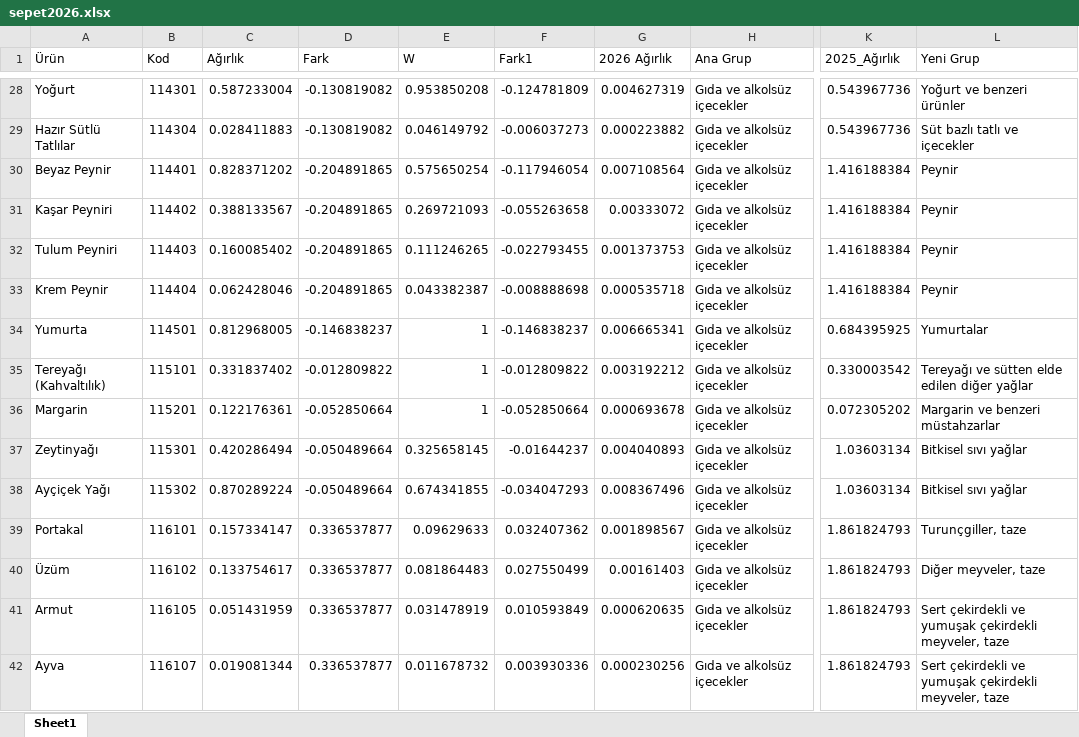
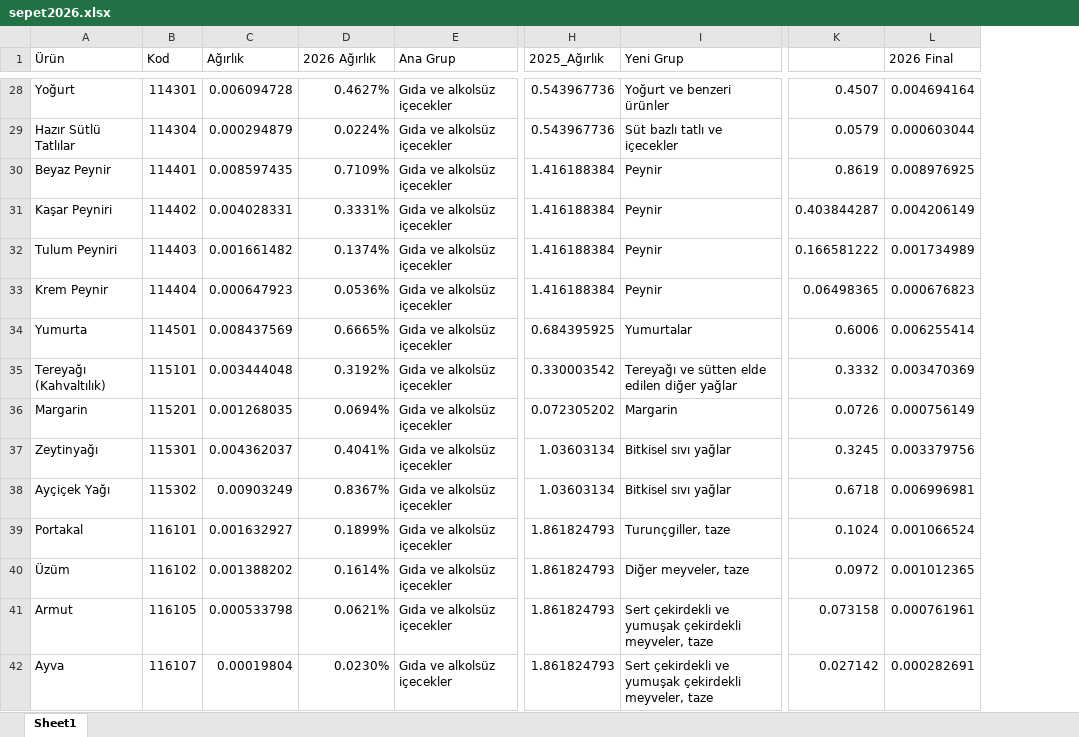
Before and after one commit to kaboya19/web-tufe-flask, an Excel workbook: sepet2026.xlsx, sheet Sheet1, drawn as a sheet; only a part is shown, gaps mark what is left out; values as stored, in another font and other column widths than the file's, no cell formats; removed rows and columns are numbered as before the commit, all else as after; the diff covers the shown part only; the diff names each change by its address in the sheet, - before the commit and + after, or states it on an @@ line.

```diff
--- a/sepet2026.xlsx (sheet Sheet1)
+++ b/sepet2026.xlsx (sheet Sheet1)
-column D (Fark), rows 28-42: -0.130819082 | -0.130819082 | -0.204891865 | -0.204891865 | -0.204891865 | -0.204891865 | -0.146838237 | -0.012809822 | -0.052850664 | -0.050489664 | -0.050489664 | 0.336537877 | 0.336537877 | 0.336537877 | 0.336537877
-column E (W), rows 28-42: 0.953850208 | 0.046149792 | 0.575650254 | 0.269721093 | 0.111246265 | 0.043382387 | 1 | 1 | 1 | 0.325658145 | 0.674341855 | 0.09629633 | 0.081864483 | 0.031478919 | 0.011678732
-column F (Fark1), rows 28-42: -0.124781809 | -0.006037273 | -0.117946054 | -0.055263658 | -0.022793455 | -0.008888698 | -0.146838237 | -0.012809822 | -0.052850664 | -0.01644237 | -0.034047293 | 0.032407362 | 0.027550499 | 0.010593849 | 0.003930336
+column K, rows 28-42: 0.4507 | 0.0579 | 0.8619 | 0.403844287 | 0.166581222 | 0.06498365 | 0.6006 | 0.3332 | 0.0726 | 0.3245 | 0.6718 | 0.1024 | 0.0972 | 0.073158 | 0.027142
+column L (2026 Final), rows 28-42: 0.004694164 | 0.000603044 | 0.008976925 | 0.004206149 | 0.001734989 | 0.000676823 | 0.006255414 | 0.003470369 | 0.000756149 | 0.003379756 | 0.006996981 | 0.001066524 | 0.001012365 | 0.000761961 | 0.000282691
-C28 (Ağırlık): 0.587233004
+C28 (Ağırlık): 0.006094728
-D28 (2026 Ağırlık): 0.004627319
+D28 (2026 Ağırlık): 0.4627%
-C29 (Ağırlık): 0.028411883
+C29 (Ağırlık): 0.000294879
-D29 (2026 Ağırlık): 0.000223882
+D29 (2026 Ağırlık): 0.0224%
-C30 (Ağırlık): 0.828371202
+C30 (Ağırlık): 0.008597435
-D30 (2026 Ağırlık): 0.007108564
+D30 (2026 Ağırlık): 0.7109%
-C31 (Ağırlık): 0.388133567
+C31 (Ağırlık): 0.004028331
-D31 (2026 Ağırlık): 0.00333072
+D31 (2026 Ağırlık): 0.3331%
-C32 (Ağırlık): 0.160085402
+C32 (Ağırlık): 0.001661482
-D32 (2026 Ağırlık): 0.001373753
+D32 (2026 Ağırlık): 0.1374%
-C33 (Ağırlık): 0.062428046
+C33 (Ağırlık): 0.000647923
-D33 (2026 Ağırlık): 0.000535718
+D33 (2026 Ağırlık): 0.0536%
-C34 (Ağırlık): 0.812968005
+C34 (Ağırlık): 0.008437569
-D34 (2026 Ağırlık): 0.006665341
+D34 (2026 Ağırlık): 0.6665%
-C35 (Ağırlık): 0.331837402
+C35 (Ağırlık): 0.003444048
-D35 (2026 Ağırlık): 0.003192212
+D35 (2026 Ağırlık): 0.3192%
-C36 (Ağırlık): 0.122176361
+C36 (Ağırlık): 0.001268035
-D36 (2026 Ağırlık): 0.000693678
+D36 (2026 Ağırlık): 0.0694%
-I36 (Yeni Grup): Margarin ve benzeri müstahzarlar
+I36 (Yeni Grup): Margarin
-C37 (Ağırlık): 0.420286494
+C37 (Ağırlık): 0.004362037
-D37 (2026 Ağırlık): 0.004040893
+D37 (2026 Ağırlık): 0.4041%
-C38 (Ağırlık): 0.870289224
+C38 (Ağırlık): 0.00903249
-D38 (2026 Ağırlık): 0.008367496
+D38 (2026 Ağırlık): 0.8367%
-C39 (Ağırlık): 0.157334147
+C39 (Ağırlık): 0.001632927
-D39 (2026 Ağırlık): 0.001898567
+D39 (2026 Ağırlık): 0.1899%
-C40 (Ağırlık): 0.133754617
+C40 (Ağırlık): 0.001388202
-D40 (2026 Ağırlık): 0.00161403
+D40 (2026 Ağırlık): 0.1614%
-C41 (Ağırlık): 0.051431959
+C41 (Ağırlık): 0.000533798
-D41 (2026 Ağırlık): 0.000620635
+D41 (2026 Ağırlık): 0.0621%
-C42 (Ağırlık): 0.019081344
+C42 (Ağırlık): 0.00019804
-D42 (2026 Ağırlık): 0.000230256
+D42 (2026 Ağırlık): 0.0230%
```
Also changed, not shown: 900 edited cells elsewhere in this sheet, cell formats, harcama gruplarina gore endeks sonuclari.xlsx, 38 other files.
